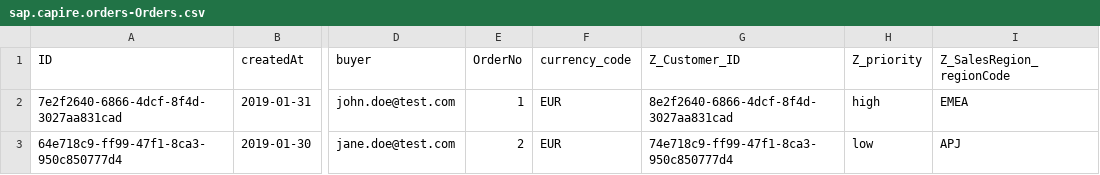
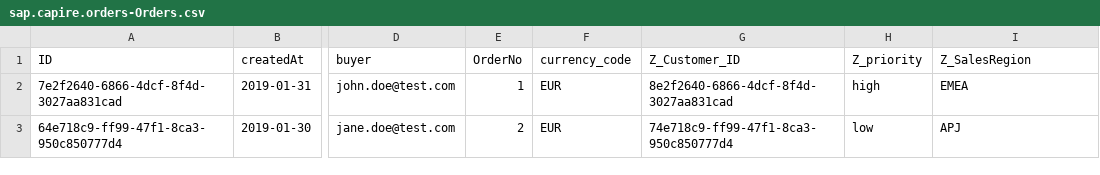
Before and after one commit to SAP-samples/cloud-cap-samples, a CSV file: db/data/sap.capire.orders-Orders.csv, drawn as a sheet; only a part is shown, gaps mark what is left out; the diff names each change by its address in the sheet, - before the commit and + after, or states it on an @@ line.

Commit message:
csv typo

```diff
--- a/db/data/sap.capire.orders-Orders.csv
+++ b/db/data/sap.capire.orders-Orders.csv
-I1: Z_SalesRegion_regionCode
+I1: Z_SalesRegion
```
